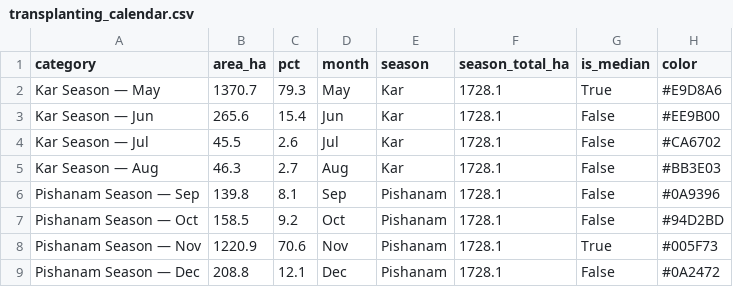
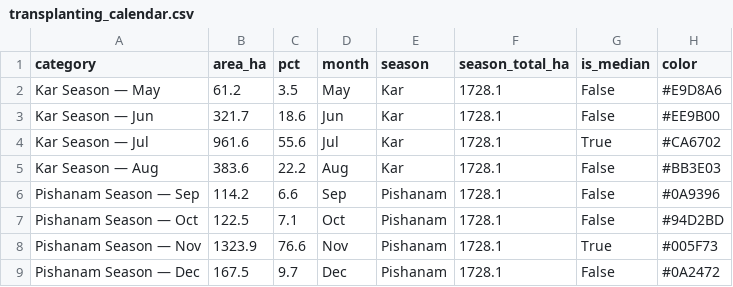
Before and after one commit to GOWREESH07/KalamAI, a CSV file: backend/outputs/pilot/insights/transplanting_calendar/transplanting_calendar.csv, drawn as a sheet.

```diff
--- a/backend/outputs/pilot/insights/transplanting_calendar/transplanting_calendar.csv
+++ b/backend/outputs/pilot/insights/transplanting_calendar/transplanting_calendar.csv
@@ -1,9 +1,9 @@
 category,area_ha,pct,month,season,season_total_ha,is_median,color
-Kar Season — May,1370.7,79.3,May,Kar,1728.1,True,#E9D8A6
-Kar Season — Jun,265.6,15.4,Jun,Kar,1728.1,False,#EE9B00
-Kar Season — Jul,45.5,2.6,Jul,Kar,1728.1,False,#CA6702
-Kar Season — Aug,46.3,2.7,Aug,Kar,1728.1,False,#BB3E03
-Pishanam Season — Sep,139.8,8.1,Sep,Pishanam,1728.1,False,#0A9396
-Pishanam Season — Oct,158.5,9.2,Oct,Pishanam,1728.1,False,#94D2BD
-Pishanam Season — Nov,1220.9,70.6,Nov,Pishanam,1728.1,True,#005F73
-Pishanam Season — Dec,208.8,12.1,Dec,Pishanam,1728.1,False,#0A2472
+Kar Season — May,61.2,3.5,May,Kar,1728.1,False,#E9D8A6
+Kar Season — Jun,321.7,18.6,Jun,Kar,1728.1,False,#EE9B00
+Kar Season — Jul,961.6,55.6,Jul,Kar,1728.1,True,#CA6702
+Kar Season — Aug,383.6,22.2,Aug,Kar,1728.1,False,#BB3E03
+Pishanam Season — Sep,114.2,6.6,Sep,Pishanam,1728.1,False,#0A9396
+Pishanam Season — Oct,122.5,7.1,Oct,Pishanam,1728.1,False,#94D2BD
+Pishanam Season — Nov,1323.9,76.6,Nov,Pishanam,1728.1,True,#005F73
+Pishanam Season — Dec,167.5,9.7,Dec,Pishanam,1728.1,False,#0A2472
```
Also changed, not shown: backend/outputs/pilot/insights/irrigation_dependency/irrigation_dependency.csv, backend/outputs/taluks/insights/irrigation_dependency/irrigation_dependency.csv, 33 other files.
